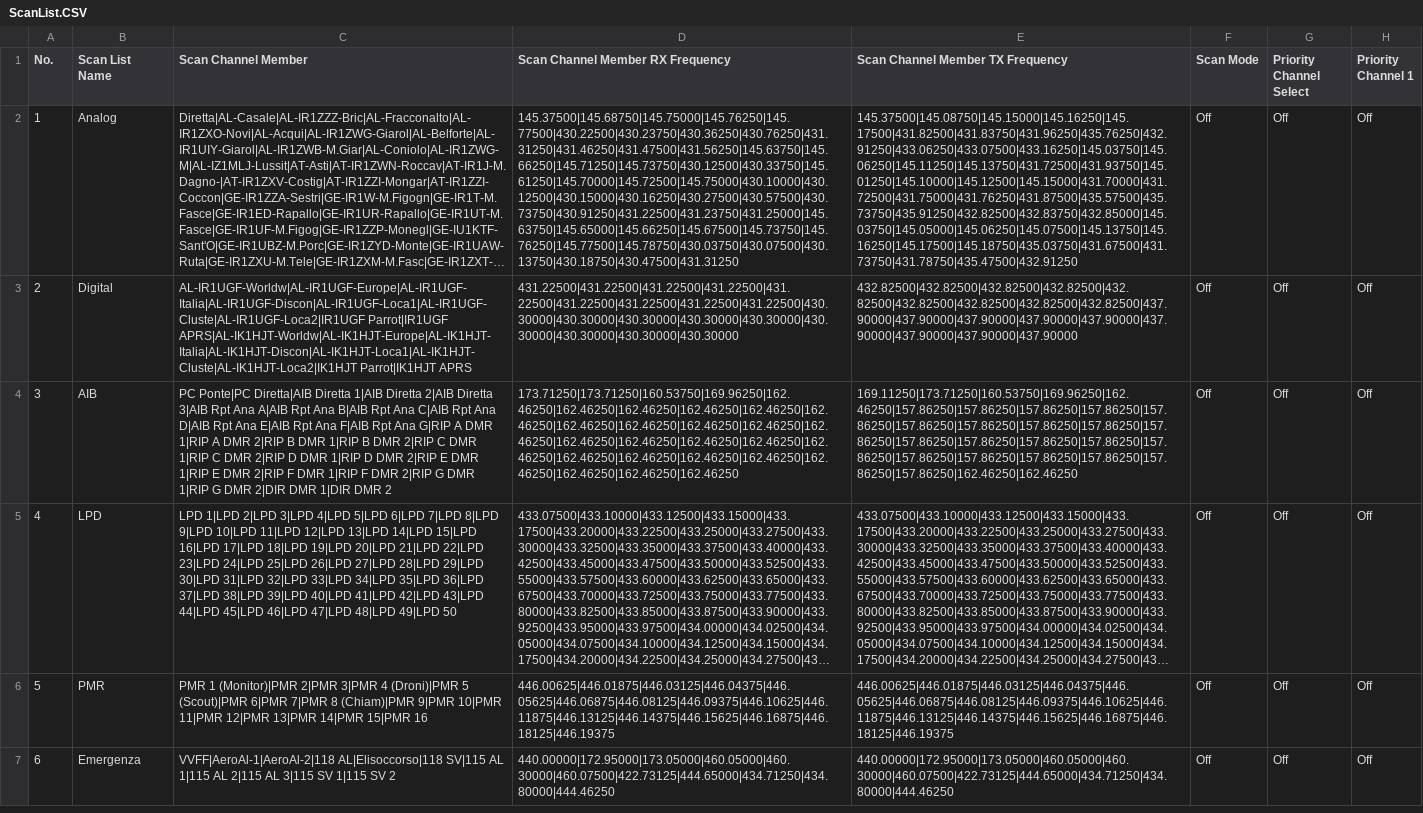
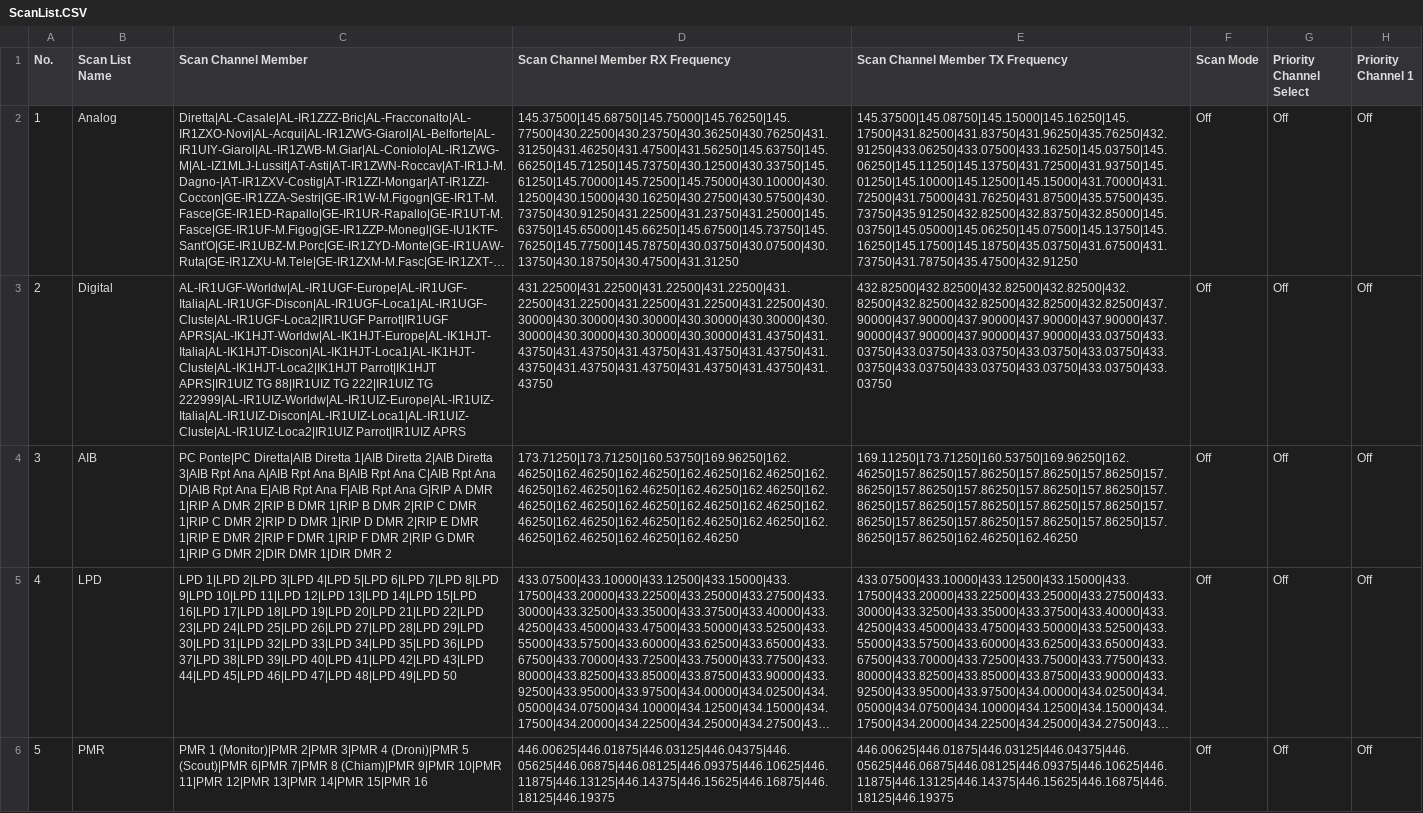
Before and after one commit to rhn-support-dpini/AnyTone878, a CSV file: CurrentConfiguration/ScanList.CSV, drawn as a sheet; only a part is shown; the shorter side is filled out with more unchanged rows; long unchanged cells end in …; the diff names each change by its address in the sheet, - before the commit and + after, or states it on an @@ line.

```diff
--- a/CurrentConfiguration/ScanList.CSV
+++ b/CurrentConfiguration/ScanList.CSV
-C3 (Scan Channel Member): …APRS|AL-IK1HJT-Worldw|AL-IK1HJT-Europe|AL-IK1HJT-Italia|AL-IK1HJT-Discon|AL-IK1HJT-Loca1|AL-IK1HJT-Cluste|AL-IK1HJT-Loca2|IK1HJT Parrot|IK1HJT APRS
+C3 (Scan Channel Member): …APRS|AL-IK1HJT-Worldw|AL-IK1HJT-Europe|AL-IK1HJT-Italia|AL-IK1HJT-Discon|AL-IK1HJT-Loca1|AL-IK1HJT-Cluste|AL-IK1HJT-Loca2|IK1HJT Parrot|IK1HJT APRS|IR1UIZ TG 88|IR1UIZ TG 222|IR1UIZ TG 222999|AL-IR1UIZ-Worldw|AL-IR1UIZ-Europe|AL-IR1UIZ-Italia|AL-IR1UIZ-Discon|AL-IR1UIZ-Loca1|AL-IR1UIZ-Cluste|AL-IR1UIZ-Loca2|IR1UIZ Parrot|IR1UIZ APRS
-D3 (Scan Channel Member RX Frequency): 431.22500|431.22500|431.22500|431.22500|431.22500|431.22500|431.22500|431.22500|431.22500|430.30000|430.30000|430.30000|430.30000|430.30000|430.30000|430.30000|430.30000|430.30000
+D3 (Scan Channel Member RX Frequency): 431.22500|431.22500|431.22500|431.22500|431.22500|431.22500|431.22500|431.22500|431.22500|430.30000|430.30000|430.30000|430.30000|430.30000|430.30000|430.30000|430.30000|430.30000|431.43750|431.43750|431.43750|431.43750|431.43750|431.43750|431.43750|431.43750|431.43750|431.43750|431.43750|431.43750
-E3 (Scan Channel Member TX Frequency): 432.82500|432.82500|432.82500|432.82500|432.82500|432.82500|432.82500|432.82500|432.82500|437.90000|437.90000|437.90000|437.90000|437.90000|437.90000|437.90000|437.90000|437.90000
+E3 (Scan Channel Member TX Frequency): 432.82500|432.82500|432.82500|432.82500|432.82500|432.82500|432.82500|432.82500|432.82500|437.90000|437.90000|437.90000|437.90000|437.90000|437.90000|437.90000|437.90000|437.90000|433.03750|433.03750|433.03750|433.03750|433.03750|433.03750|433.03750|433.03750|433.03750|433.03750|433.03750|433.03750
```
Also changed, not shown: CurrentConfiguration/APRS.CSV, CurrentConfiguration/Channel.CSV, 2 other files.
